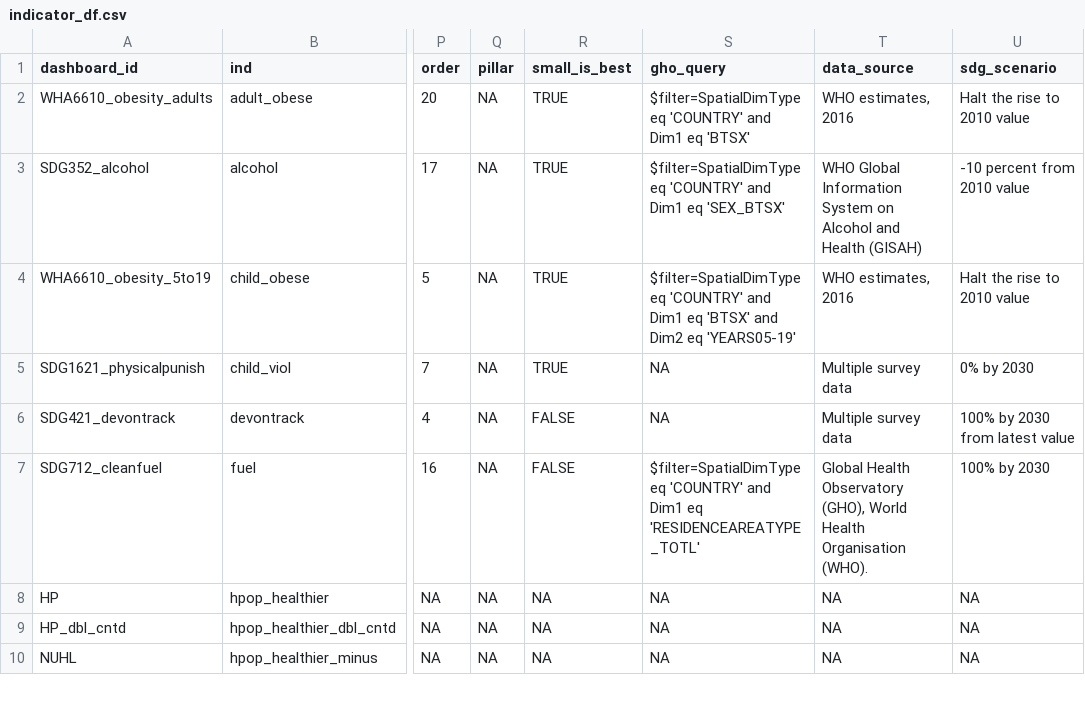
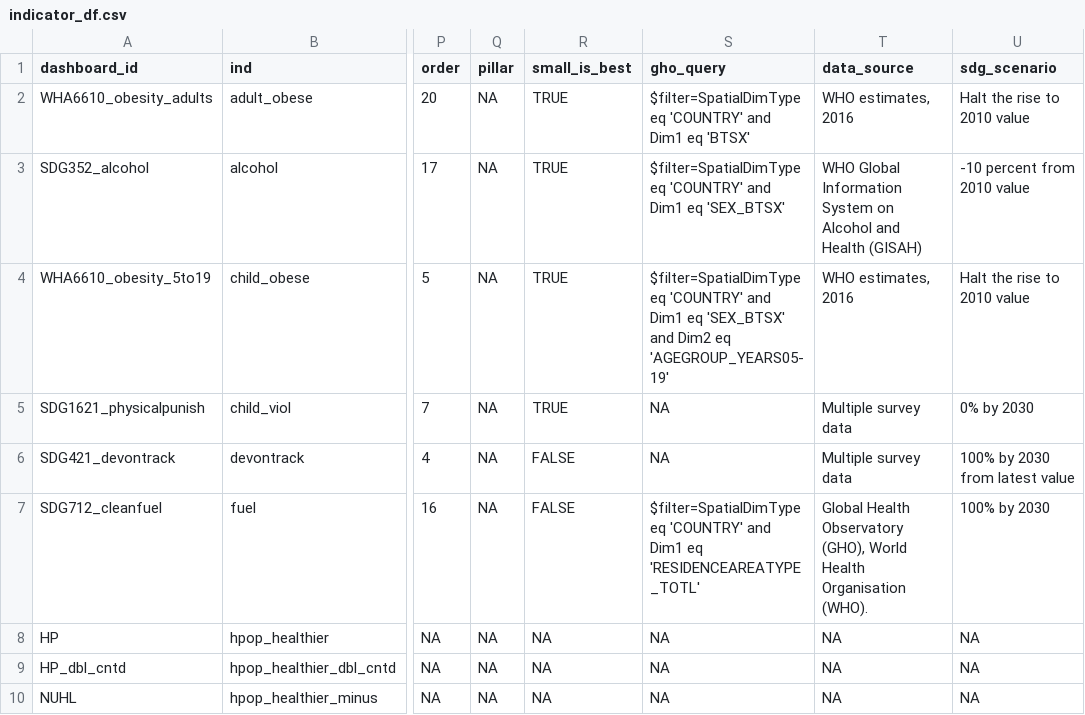
Before and after one commit to gpw13/billionaiRe, a CSV file: data-raw/indicator_df.csv, drawn as a sheet; only a part is shown, gaps mark what is left out; the diff names each change by its address in the sheet, - before the commit and + after, or states it on an @@ line.

Commit message:
Update GHO query for HPOP `child_obese`.

```diff
--- a/data-raw/indicator_df.csv
+++ b/data-raw/indicator_df.csv
-S4 (gho_query): …Dim1 eq 'BTSX' and Dim2 eq 'YEARS05-19'
+S4 (gho_query): …Dim1 eq 'SEX_BTSX' and Dim2 eq 'AGEGROUP_YEARS05-19'
```
Also changed, not shown: 1 other file.
